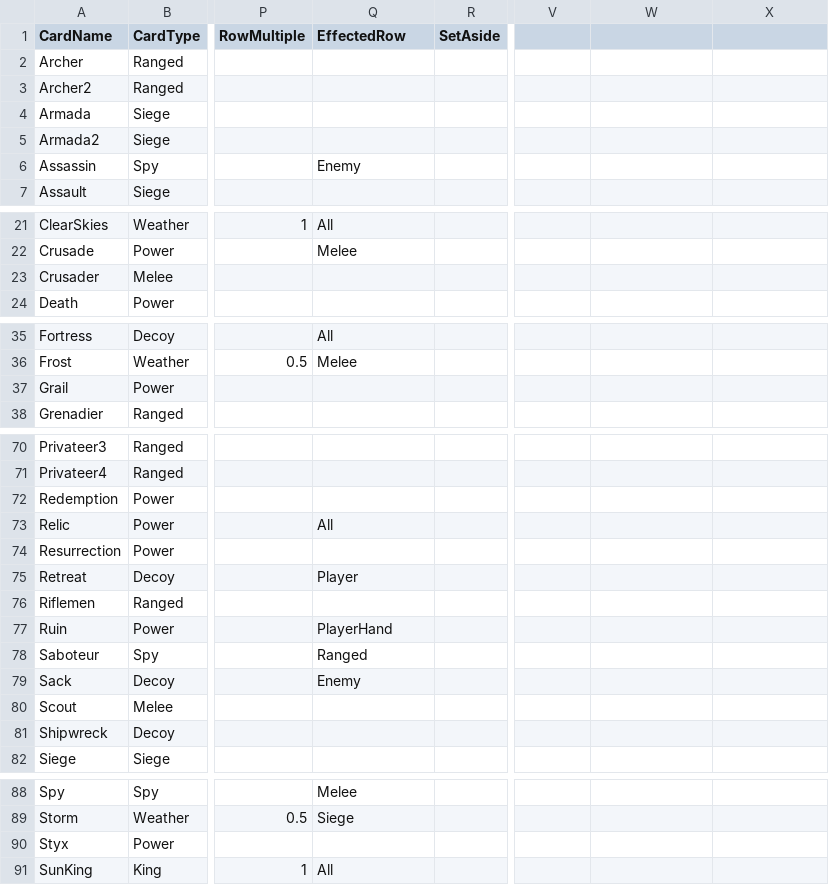
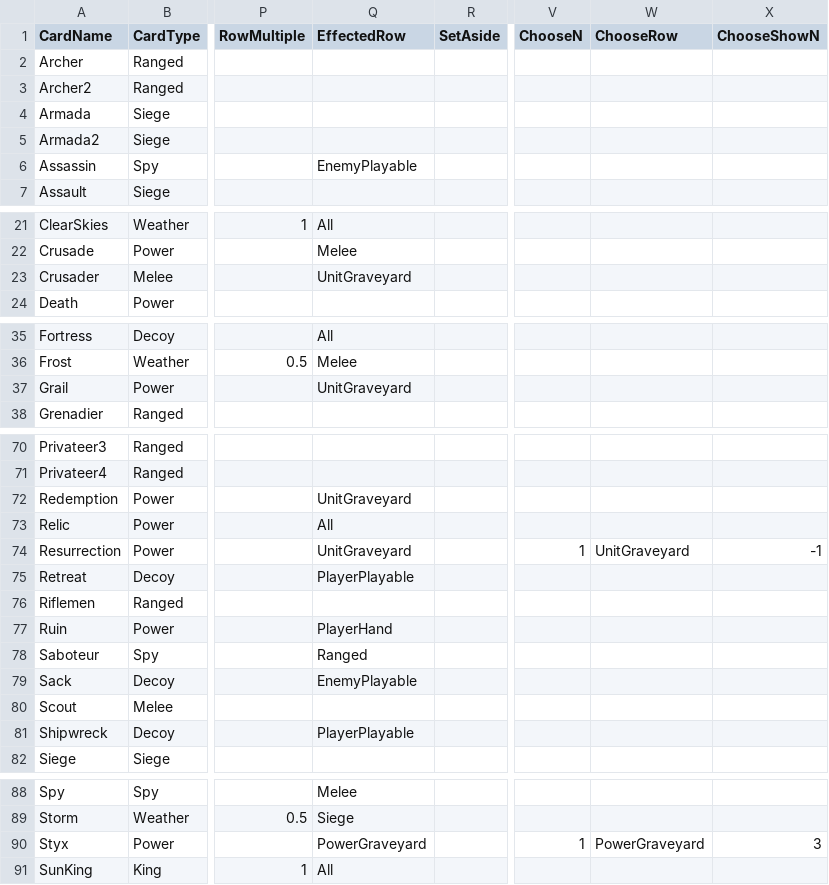
Before and after one commit to MasterOfMastersDestoyerOfWorlds/KriegEterna, a TSV file: krieg-eterna-unity/krieg-eterna-unity/Assets/Resources/CardSheet.tsv, drawn as a sheet; only a part is shown, gaps mark what is left out; the diff names each change by its address in the sheet, - before the commit and + after, or states it on an @@ line.

Commit message:
added multistep powers

```diff
--- a/krieg-eterna-unity/krieg-eterna-unity/Assets/Resources/CardSheet.tsv
+++ b/krieg-eterna-unity/krieg-eterna-unity/Assets/Resources/CardSheet.tsv
-V1: (empty)
+V1: ChooseN
-W1: (empty)
+W1: ChooseRow
-X1: (empty)
+X1: ChooseShowN
-Q6 (EffectedRow): Enemy
+Q6 (EffectedRow): EnemyPlayable
-Q23 (EffectedRow): (empty)
+Q23 (EffectedRow): UnitGraveyard
-Q37 (EffectedRow): (empty)
+Q37 (EffectedRow): UnitGraveyard
-Q72 (EffectedRow): (empty)
+Q72 (EffectedRow): UnitGraveyard
-Q74 (EffectedRow): (empty)
+Q74 (EffectedRow): UnitGraveyard
-V74 (ChooseN): (empty)
+V74 (ChooseN): 1
-W74 (ChooseRow): (empty)
+W74 (ChooseRow): UnitGraveyard
-X74 (ChooseShowN): (empty)
+X74 (ChooseShowN): -1
-Q75 (EffectedRow): Player
+Q75 (EffectedRow): PlayerPlayable
-Q79 (EffectedRow): Enemy
+Q79 (EffectedRow): EnemyPlayable
-Q81 (EffectedRow): (empty)
+Q81 (EffectedRow): PlayerPlayable
-Q90 (EffectedRow): (empty)
+Q90 (EffectedRow): PowerGraveyard
-V90 (ChooseN): (empty)
+V90 (ChooseN): 1
-W90 (ChooseRow): (empty)
+W90 (ChooseRow): PowerGraveyard
-X90 (ChooseShowN): (empty)
+X90 (ChooseShowN): 3
```
Also changed, not shown: 9 other files.
